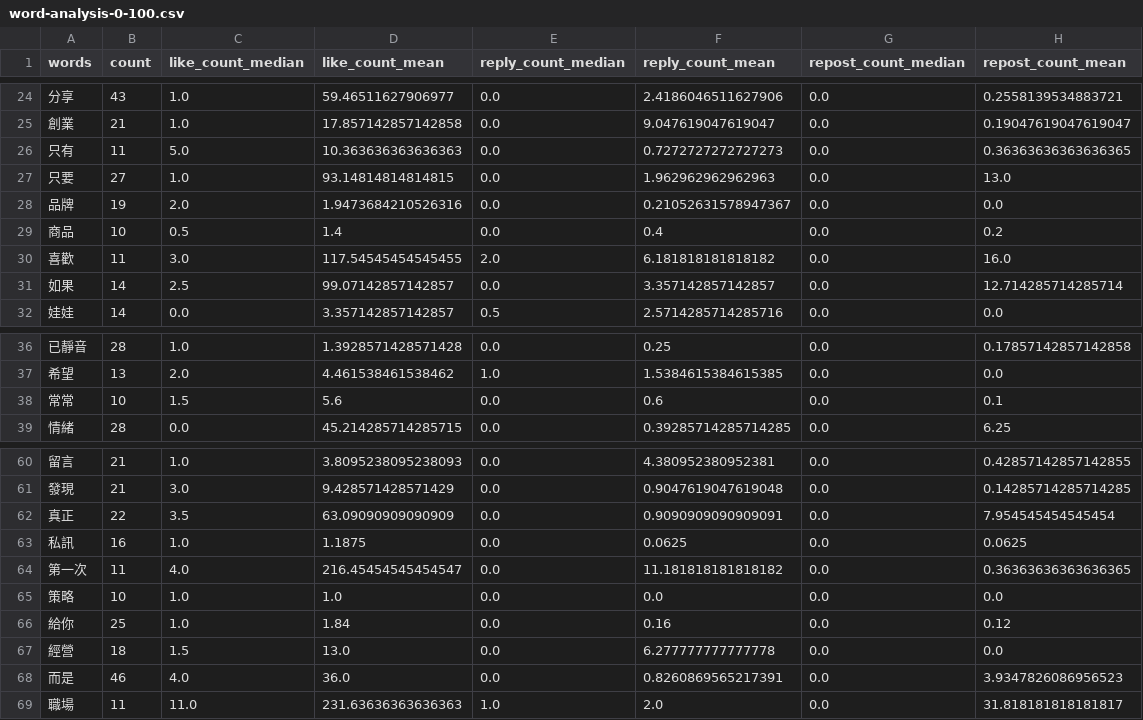
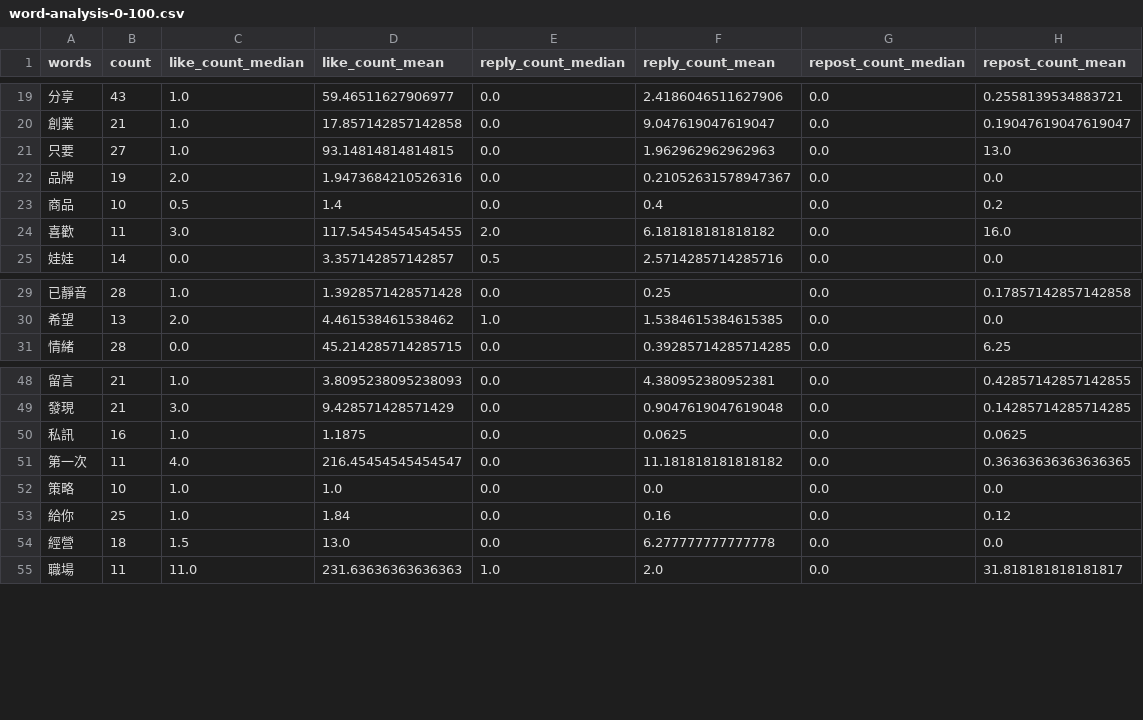
Before and after one commit to clairekuo0913/threads-scrapper, a CSV file: scripts/tables/word-analysis-0-100.csv, drawn as a sheet; only a part is shown, gaps mark what is left out; the diff covers the shown part only; the diff names each change by its address in the sheet, - before the commit and + after, or states it on an @@ line.

```diff
--- a/scripts/tables/word-analysis-0-100.csv
+++ b/scripts/tables/word-analysis-0-100.csv
-row 26: 只有 | 11 | 5.0 | 10.363636363636363 | 0.0 | 0.7272727272727273 | 0.0 | 0.36363636363636365
-row 31: 如果 | 14 | 2.5 | 99.07142857142857 | 0.0 | 3.357142857142857 | 0.0 | 12.714285714285714
-row 38: 常常 | 10 | 1.5 | 5.6 | 0.0 | 0.6 | 0.0 | 0.1
-row 62: 真正 | 22 | 3.5 | 63.09090909090909 | 0.0 | 0.9090909090909091 | 0.0 | 7.954545454545454
-row 68: 而是 | 46 | 4.0 | 36.0 | 0.0 | 0.8260869565217391 | 0.0 | 3.9347826086956523
```
Also changed, not shown: 13 removed rows elsewhere in this file, scripts/tables/word-analysis-100-1k.csv, scripts/tables/word-analysis-100k-1m.csv, 41 other files.
